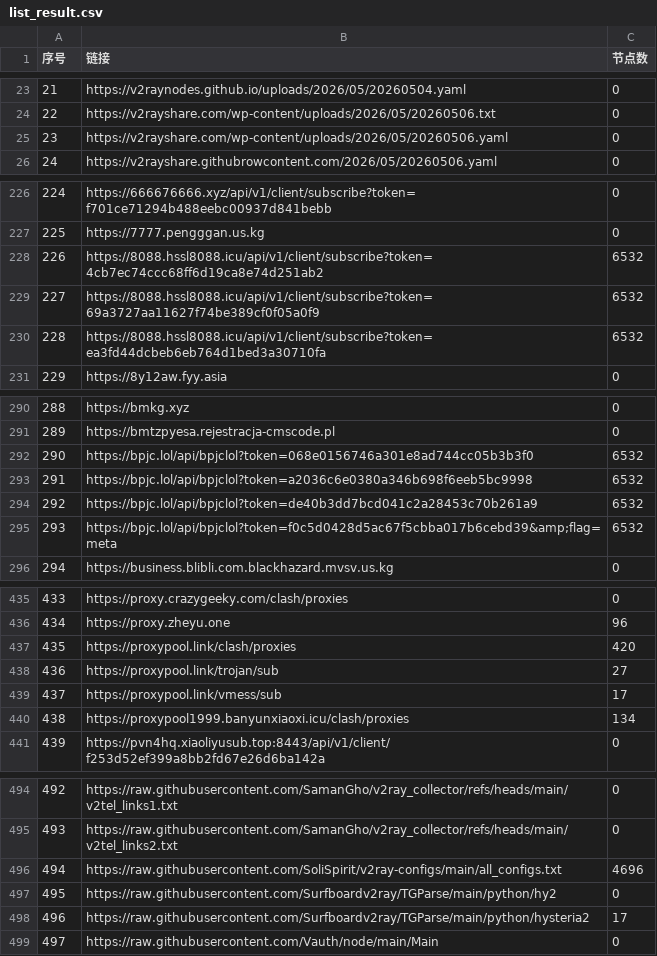
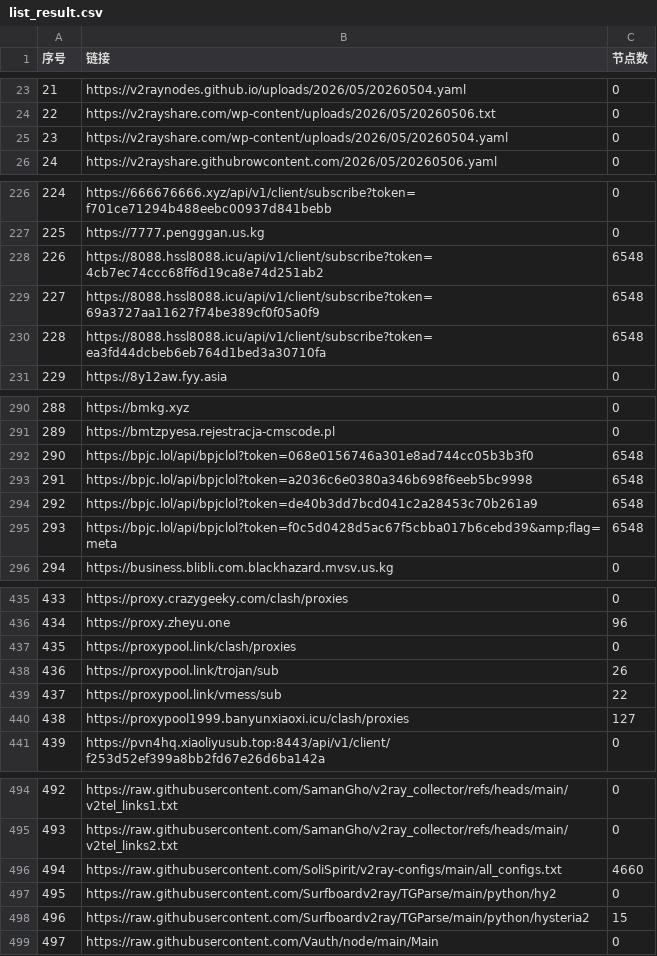
Before and after one commit to x-isd/pachong-tom, a CSV file: list_result.csv, drawn as a sheet; only a part is shown, gaps mark what is left out; the diff covers the shown part only.

```diff
--- a/list_result.csv
+++ b/list_result.csv
@@ -24,3 +24,3 @@
 22,https://v2rayshare.com/wp-content/uploads/2026/05/20260506.txt,0
-23,https://v2rayshare.com/wp-content/uploads/2026/05/20260506.yaml,0
+23,https://v2rayshare.com/wp-content/uploads/2026/05/20260504.yaml,0
 24,https://v2rayshare.githubrowcontent.com/2026/05/20260506.yaml,0
@@ -227,5 +227,5 @@
 225,https://7777.pengggan.us.kg,0
-226,https://8088.hssl8088.icu/api/v1/client/subscribe?token=4cb7ec74ccc68ff6d19ca8e74d251ab2,6532
-227,https://8088.hssl8088.icu/api/v1/client/subscribe?token=69a3727aa11627f74be389cf0f05a0f9,6532
-228,https://8088.hssl8088.icu/api/v1/client/subscribe?token=ea3fd44dcbeb6eb764d1bed3a30710fa,6532
+226,https://8088.hssl8088.icu/api/v1/client/subscribe?token=4cb7ec74ccc68ff6d19ca8e74d251ab2,6548
+227,https://8088.hssl8088.icu/api/v1/client/subscribe?token=69a3727aa11627f74be389cf0f05a0f9,6548
+228,https://8088.hssl8088.icu/api/v1/client/subscribe?token=ea3fd44dcbeb6eb764d1bed3a30710fa,6548
 229,https://8y12aw.fyy.asia,0
@@ -291,6 +291,6 @@
 289,https://bmtzpyesa.rejestracja-cmscode.pl,0
-290,https://bpjc.lol/api/bpjclol?token=068e0156746a301e8ad744cc05b3b3f0,6532
-291,https://bpjc.lol/api/bpjclol?token=a2036c6e0380a346b698f6eeb5bc9998,6532
-292,https://bpjc.lol/api/bpjclol?token=de40b3dd7bcd041c2a28453c70b261a9,6532
-293,https://bpjc.lol/api/bpjclol?token=f0c5d0428d5ac67f5cbba017b6cebd39&amp;flag=meta,6532
+290,https://bpjc.lol/api/bpjclol?token=068e0156746a301e8ad744cc05b3b3f0,6548
+291,https://bpjc.lol/api/bpjclol?token=a2036c6e0380a346b698f6eeb5bc9998,6548
+292,https://bpjc.lol/api/bpjclol?token=de40b3dd7bcd041c2a28453c70b261a9,6548
+293,https://bpjc.lol/api/bpjclol?token=f0c5d0428d5ac67f5cbba017b6cebd39&amp;flag=meta,6548
 294,https://business.blibli.com.blackhazard.mvsv.us.kg,0
@@ -436,6 +436,6 @@
 434,https://proxy.zheyu.one,96
-435,https://proxypool.link/clash/proxies,420
-436,https://proxypool.link/trojan/sub,27
-437,https://proxypool.link/vmess/sub,17
-438,https://proxypool1999.banyunxiaoxi.icu/clash/proxies,134
+435,https://proxypool.link/clash/proxies,0
+436,https://proxypool.link/trojan/sub,26
+437,https://proxypool.link/vmess/sub,22
+438,https://proxypool1999.banyunxiaoxi.icu/clash/proxies,127
 439,https://pvn4hq.xiaoliyusub.top:8443/api/v1/client/f253d52ef399a8bb2fd67e26d6ba142a,0
@@ -495,5 +495,5 @@
 493,https://raw.githubusercontent.com/SamanGho/v2ray_collector/refs/heads/main/v2tel_links2.txt,0
-494,https://raw.githubusercontent.com/SoliSpirit/v2ray-configs/main/all_configs.txt,4696
+494,https://raw.githubusercontent.com/SoliSpirit/v2ray-configs/main/all_configs.txt,4660
 495,https://raw.githubusercontent.com/Surfboardv2ray/TGParse/main/python/hy2,0
-496,https://raw.githubusercontent.com/Surfboardv2ray/TGParse/main/python/hysteria2,17
+496,https://raw.githubusercontent.com/Surfboardv2ray/TGParse/main/python/hysteria2,15
 497,https://raw.githubusercontent.com/Vauth/node/main/Main,0
```
Also changed, not shown: 16 edited cells elsewhere in this file, 34 other files.
